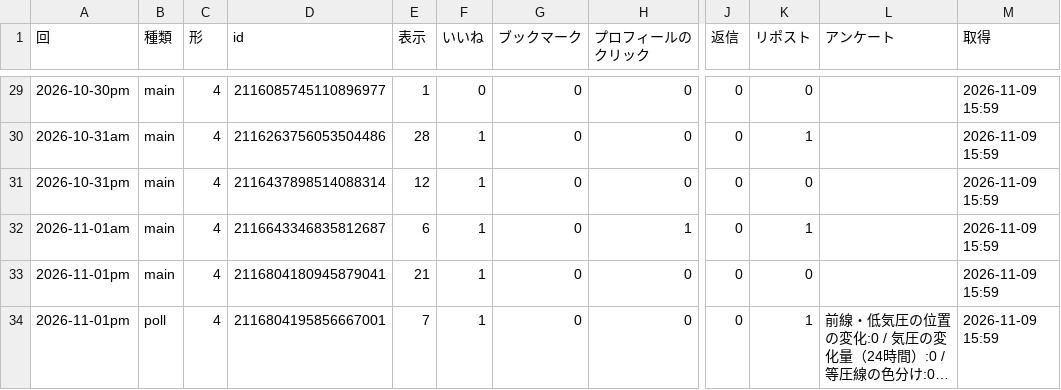
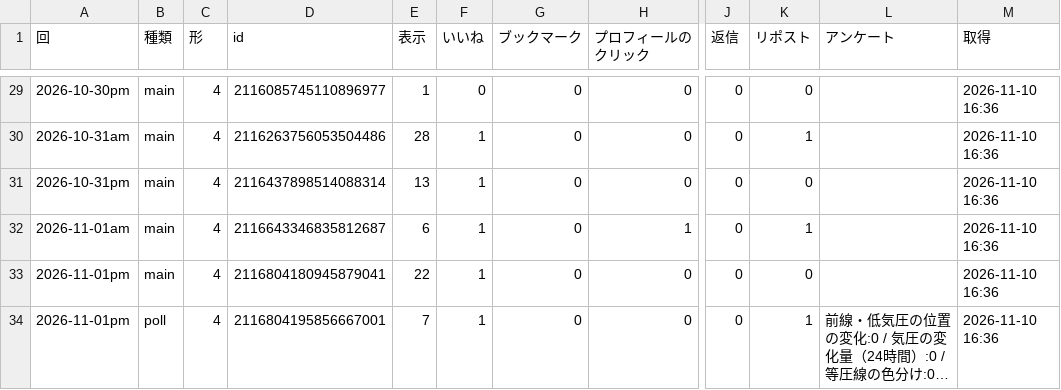
Before and after one commit to naokishobosai0214-dot/sorayomi, a CSV file: metrics.csv, drawn as a sheet; only a part is shown, gaps mark what is left out; long unchanged cells end in …; the diff covers the shown part only; the diff names each change by its address in the sheet, - before the commit and + after, or states it on an @@ line.

```diff
--- a/metrics.csv
+++ b/metrics.csv
-M29:M34 (取得): 2026-11-09 15:59
+M29:M34 (取得): 2026-11-10 16:36
-E31 (表示): 12
+E31 (表示): 13
-E33 (表示): 21
+E33 (表示): 22
```
Also changed, not shown: 27 edited cells elsewhere in this file.
